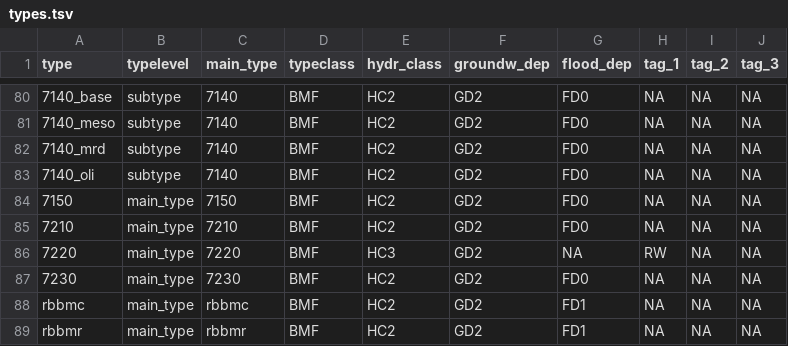
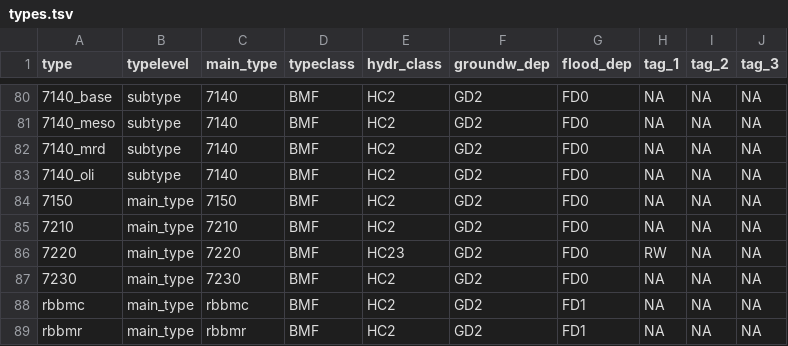
Before and after one commit to inbo/n2khab, a TSV file: inst/textdata/types.tsv, drawn as a sheet; only a part is shown, gaps mark what is left out; the diff names each change by its address in the sheet, - before the commit and + after, or states it on an @@ line.

Commit message:
types datasource: updates 7220

```diff
--- a/inst/textdata/types.tsv
+++ b/inst/textdata/types.tsv
-E86 (hydr_class): HC3
+E86 (hydr_class): HC23
-G86 (flood_dep): NA
+G86 (flood_dep): FD0
```
Also changed, not shown: 1 other file.
